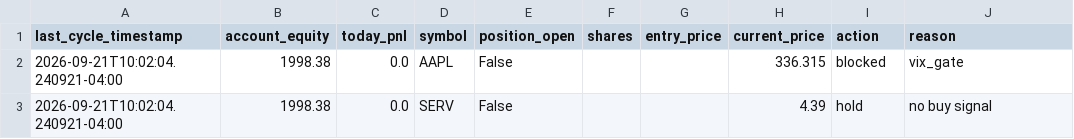
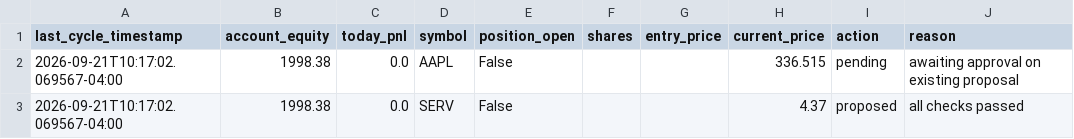
Before and after one commit to nguyenminhthanh0403-hub/graywind, a CSV file: dashboard-data/small/status.csv, drawn as a sheet.

```diff
--- a/dashboard-data/small/status.csv
+++ b/dashboard-data/small/status.csv
@@ -1,3 +1,3 @@
 last_cycle_timestamp,account_equity,today_pnl,symbol,position_open,shares,entry_price,current_price,action,reason
-2026-09-21T10:02:04.240921-04:00,1998.38,0.0,AAPL,False,,,336.315,blocked,vix_gate
-2026-09-21T10:02:04.240921-04:00,1998.38,0.0,SERV,False,,,4.39,hold,no buy signal
+2026-09-21T10:17:02.069567-04:00,1998.38,0.0,AAPL,False,,,336.515,pending,awaiting approval on existing proposal
+2026-09-21T10:17:02.069567-04:00,1998.38,0.0,SERV,False,,,4.37,proposed,all checks passed
```
Also changed, not shown: dashboard-data/small/equity_curve.csv, state/small/decision_log.csv, 1 other file.
